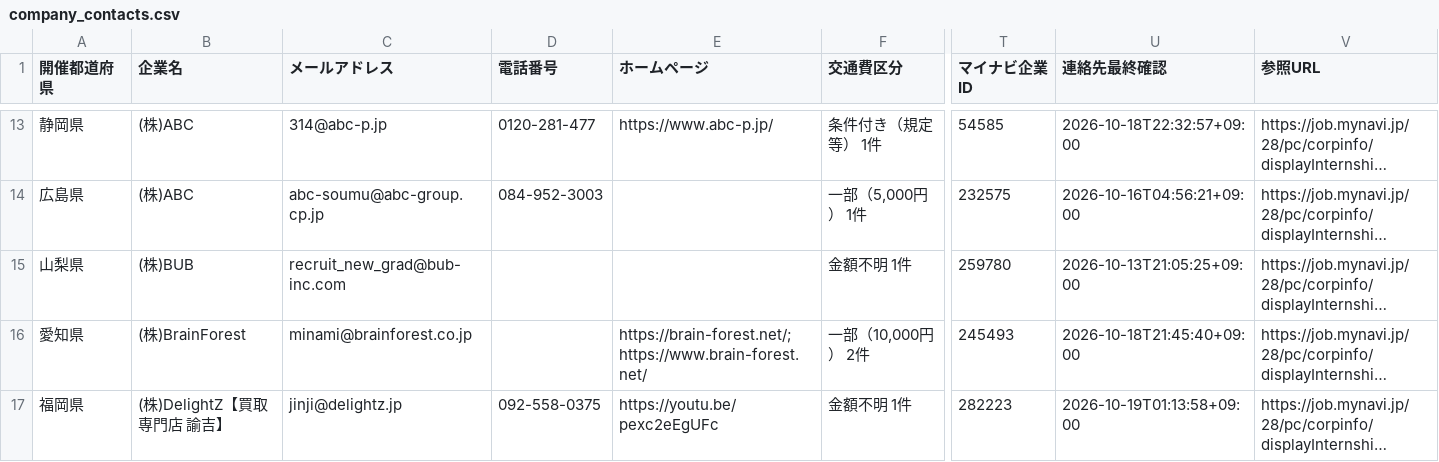
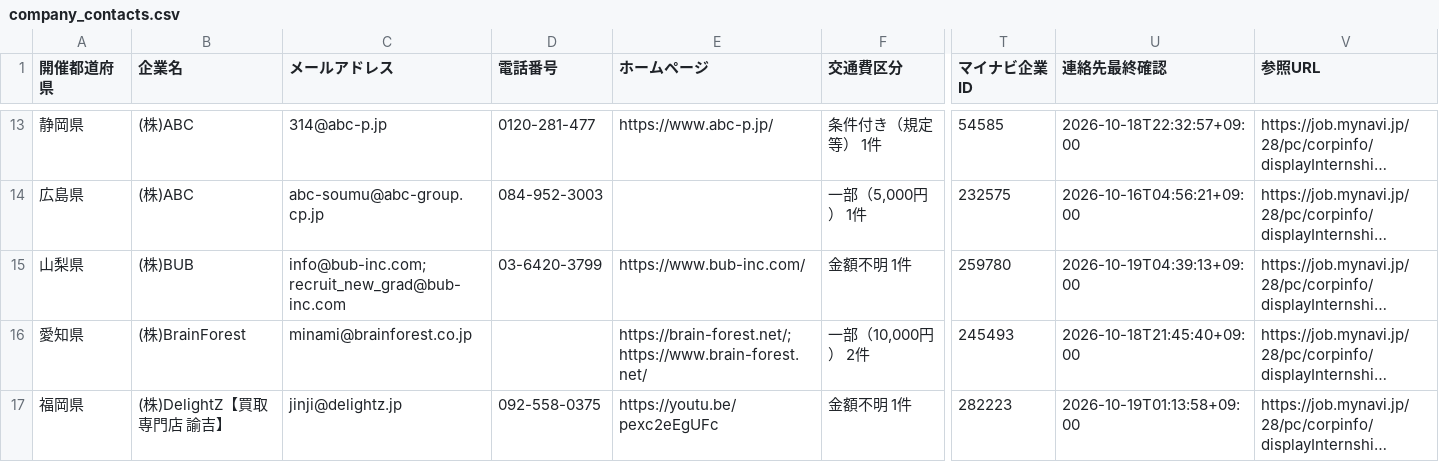
Before and after one commit to karoronnnaoto-hue/mynavi-transport-pwa, a CSV file: docs/data/company_contacts.csv, drawn as a sheet; only a part is shown, gaps mark what is left out; long unchanged cells end in …; the diff covers the shown part only; the diff names each change by its address in the sheet, - before the commit and + after, or states it on an @@ line.

```diff
--- a/docs/data/company_contacts.csv
+++ b/docs/data/company_contacts.csv
-C15 (メールアドレス): recruit_new_grad@bub-inc.com
+C15 (メールアドレス): info@bub-inc.com; recruit_new_grad@bub-inc.com
-D15 (電話番号): (empty)
+D15 (電話番号): 03-6420-3799
-E15 (ホームページ): (empty)
+E15 (ホームページ): https://www.bub-inc.com/
-U15 (連絡先最終確認): 2026-10-13T21:05:25+09:00
+U15 (連絡先最終確認): 2026-10-19T04:39:13+09:00
```
Also changed, not shown: 1 removed row and 12 edited cells elsewhere in this file, 5 other files.
